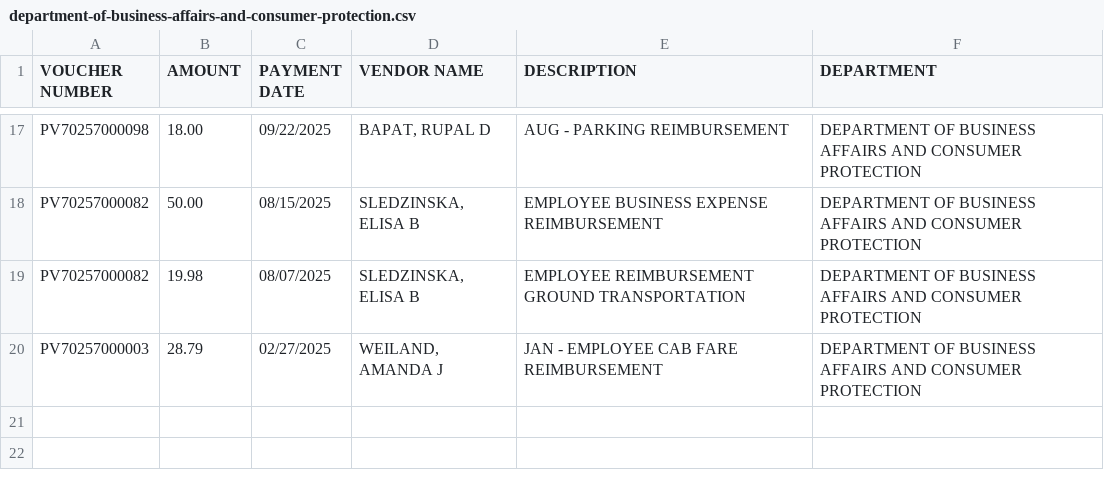
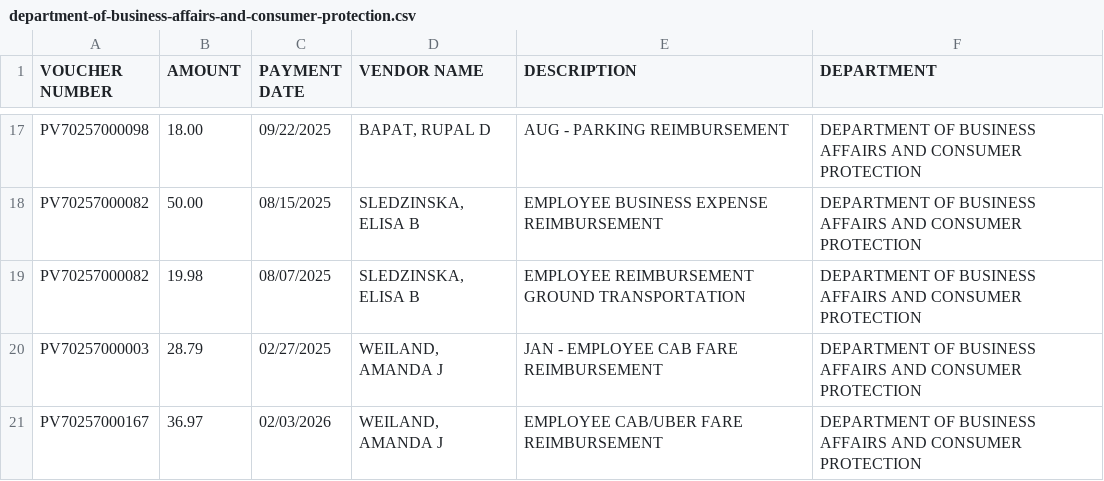
Before and after one commit to hgorledeenn/Chicago-Reimbursements-site, a CSV file: docs/dept-csvs/department-of-business-affairs-and-consumer-protection.csv, drawn as a sheet; only a part is shown, gaps mark what is left out; the diff names each change by its address in the sheet, - before the commit and + after, or states it on an @@ line.

```diff
--- a/docs/dept-csvs/department-of-business-affairs-and-consumer-protection.csv
+++ b/docs/dept-csvs/department-of-business-affairs-and-consumer-protection.csv
+row 21: PV70257000167 | 36.97 | 02/03/2026 | WEILAND, AMANDA J | EMPLOYEE CAB/UBER FARE REIMBURSEMENT | DEPARTMENT OF BUSINESS AFFAIRS AND CONSUMER PROTECTION
```
Also changed, not shown: docs/dept-csvs/chicago-department-of-transportation.csv, docs/dept-csvs/chicago-fire-department.csv, 7 other files.
